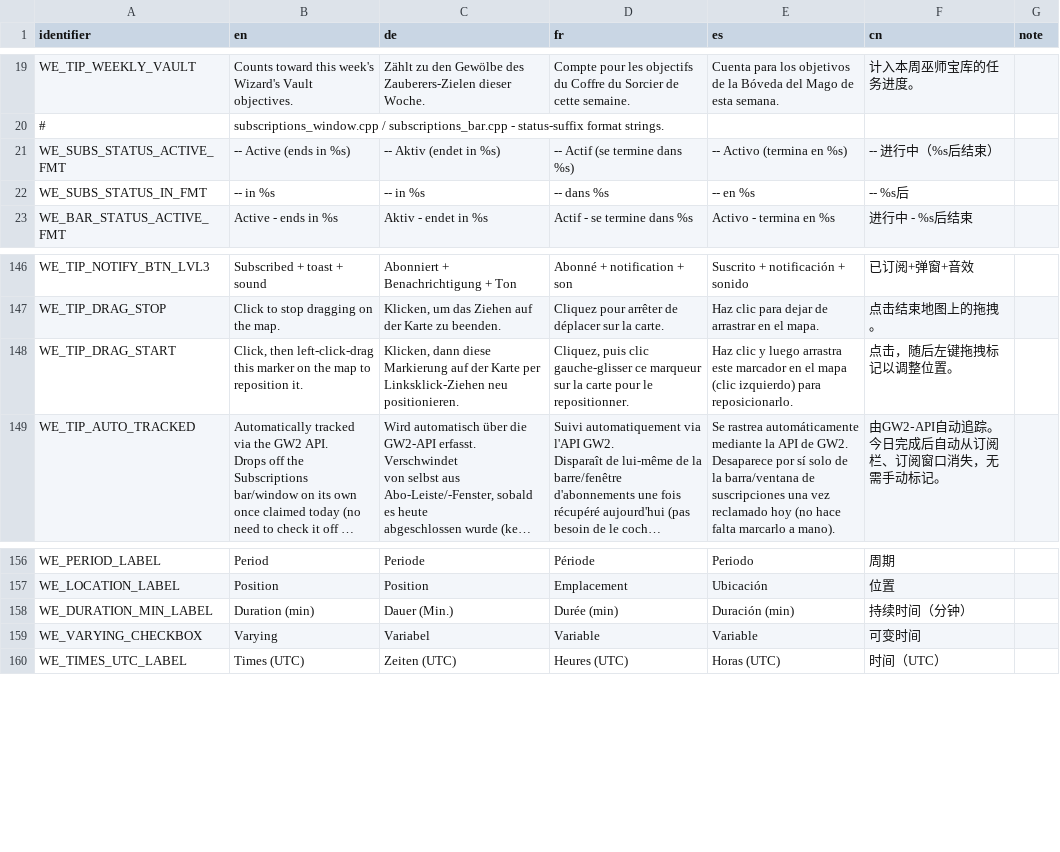
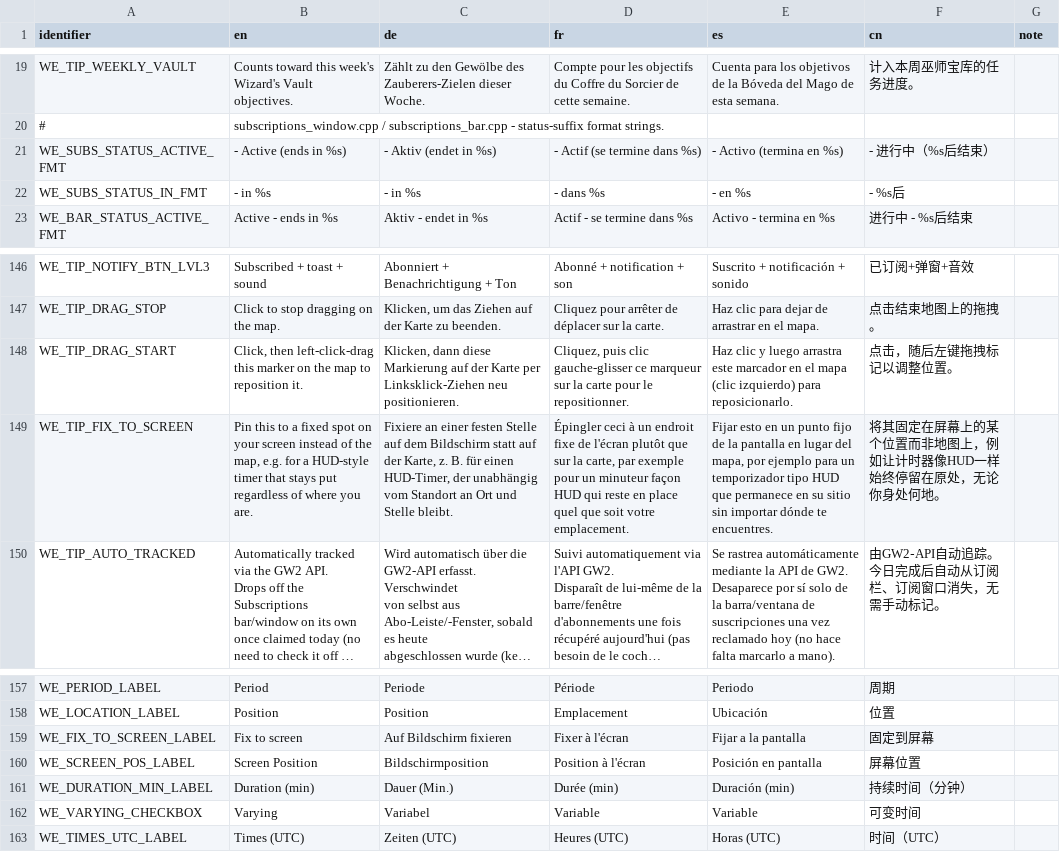
Before and after one commit to Xen0phy/World-Events, a CSV file: resources/localization/ui_strings.csv, drawn as a sheet; only a part is shown, gaps mark what is left out; long unchanged cells end in …; the diff names each change by its address in the sheet, - before the commit and + after, or states it on an @@ line.

Commit message:
Fixed to screen

```diff
--- a/resources/localization/ui_strings.csv
+++ b/resources/localization/ui_strings.csv
-B21 (en): -- Active (ends in %s)
+B21 (en): - Active (ends in %s)
-C21 (de): -- Aktiv (endet in %s)
+C21 (de): - Aktiv (endet in %s)
-D21 (fr): -- Actif (se termine dans %s)
+D21 (fr): - Actif (se termine dans %s)
-E21 (es): -- Activo (termina en %s)
+E21 (es): - Activo (termina en %s)
-F21 (cn): -- 进行中（%s后结束）
+F21 (cn): - 进行中（%s后结束）
-B22 (en): -- in %s
+B22 (en): - in %s
-C22 (de): -- in %s
+C22 (de): - in %s
-D22 (fr): -- dans %s
+D22 (fr): - dans %s
-E22 (es): -- en %s
+E22 (es): - en %s
-F22 (cn): -- %s后
+F22 (cn): - %s后
+row 149: WE_TIP_FIX_TO_SCREEN | Pin this to a fixed spot on your screen instead of the map, e.g. for a HUD-style timer that stays put regardless of where you are. | Fixiere an einer festen Stelle auf dem Bildschirm statt auf der Karte, z. B. für einen HUD-Timer, der unabhängig vom Standort an Ort und Stelle bleibt. | Épingler ceci à un endroit fixe de l'écran plutôt que sur la carte, par exemple pour un minuteur façon HUD qui reste en place quel que soit votre emplacement. | Fijar esto en un punto fijo de la pantalla en lugar del mapa, por ejemplo para un temporizador tipo HUD que permanece en su sitio sin importar dónde te encuentres. | 将其固定在屏幕上的某个位置而非地图上，例如让计时器像HUD一样始终停留在原处，无论你身处何地。
+row 159: WE_FIX_TO_SCREEN_LABEL | Fix to screen | Auf Bildschirm fixieren | Fixer à l'écran | Fijar a la pantalla | 固定到屏幕
+row 160: WE_SCREEN_POS_LABEL | Screen Position | Bildschirmposition | Position à l'écran | Posición en pantalla | 屏幕位置
```
Also changed, not shown: 22 other files.
